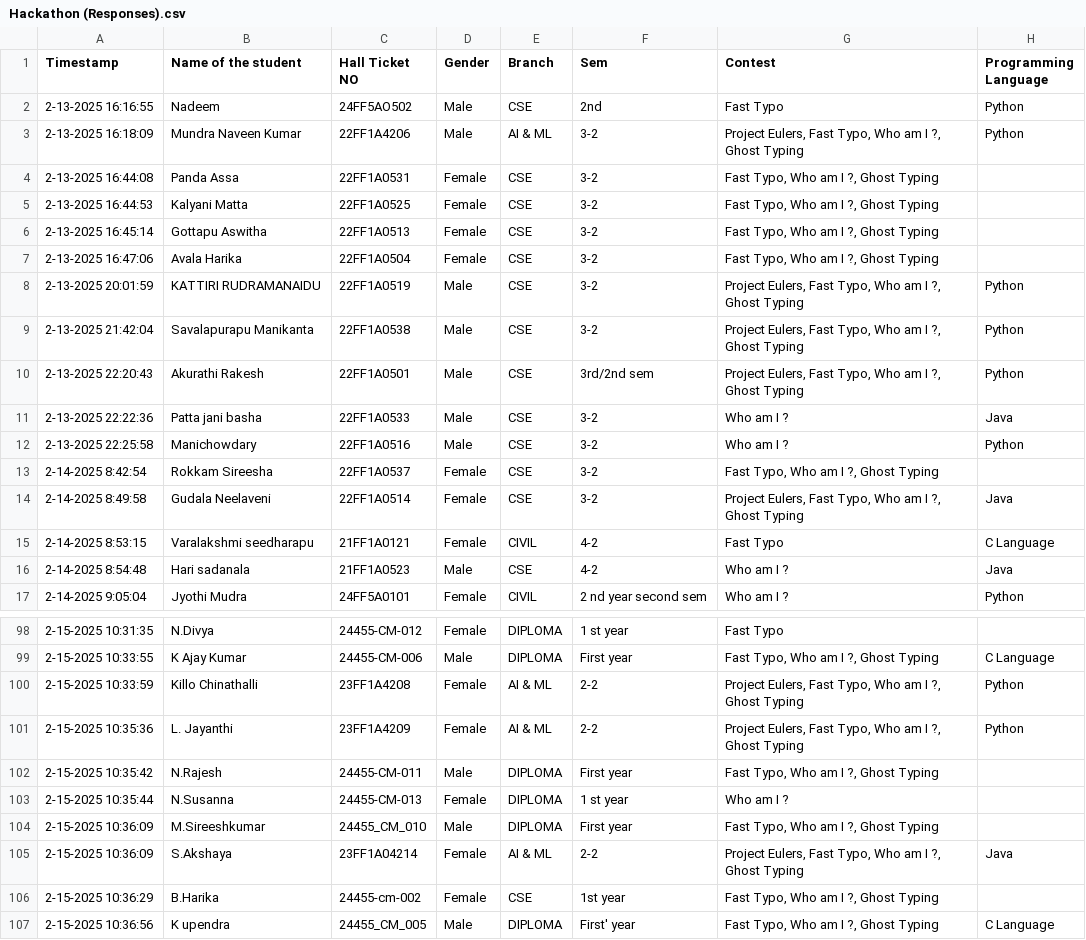
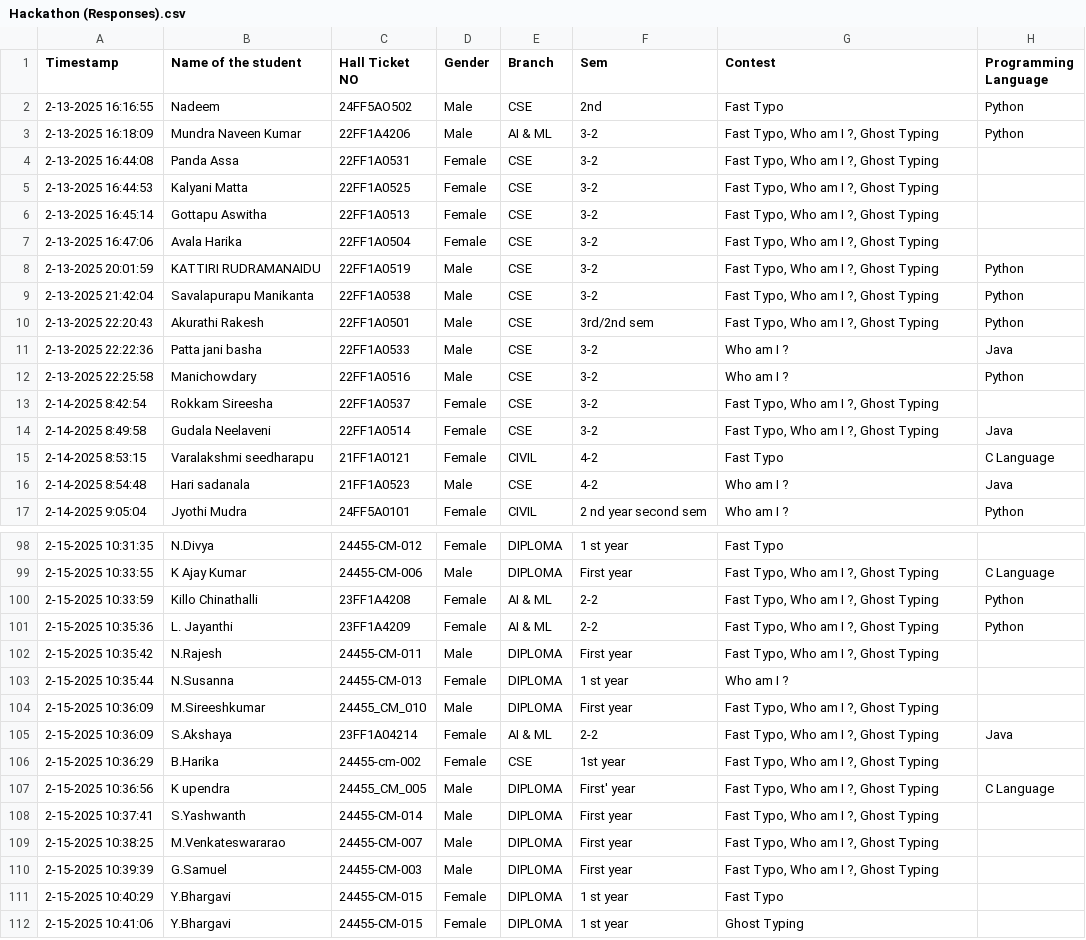
Before and after one commit to Ravi-narayana-brahma/Algo-Gladiators, a CSV file: Hackathon (Responses).csv, drawn as a sheet; only a part is shown, gaps mark what is left out; the shorter side is filled out with more unchanged rows; the diff covers the shown part only.

```diff
--- a/Hackathon (Responses).csv
+++ b/Hackathon (Responses).csv
@@ -2,3 +2,3 @@
 2-13-2025 16:16:55,Nadeem ,24FF5AO502,Male,CSE,2nd,Fast Typo,Python
-2-13-2025 16:18:09,Mundra Naveen Kumar ,22FF1A4206,Male,AI & ML,3-2,"Project Eulers, Fast Typo, Who am I ?, Ghost Typing",Python
+2-13-2025 16:18:09,Mundra Naveen Kumar ,22FF1A4206,Male,AI & ML,3-2," Fast Typo, Who am I ?, Ghost Typing",Python
 2-13-2025 16:44:08,Panda Assa ,22FF1A0531,Female,CSE,3-2,"Fast Typo, Who am I ?, Ghost Typing",
@@ -7,5 +7,5 @@
 2-13-2025 16:47:06,Avala Harika ,22FF1A0504,Female,CSE,3-2,"Fast Typo, Who am I ?, Ghost Typing",
-2-13-2025 20:01:59,KATTIRI RUDRAMANAIDU ,22FF1A0519,Male,CSE,3-2,"Project Eulers, Fast Typo, Who am I ?, Ghost Typing",Python
-2-13-2025 21:42:04,Savalapurapu Manikanta ,22FF1A0538,Male,CSE,3-2,"Project Eulers, Fast Typo, Who am I ?, Ghost Typing",Python
-2-13-2025 22:20:43,Akurathi Rakesh ,22FF1A0501,Male,CSE,3rd/2nd sem,"Project Eulers, Fast Typo, Who am I ?, Ghost Typing",Python
+2-13-2025 20:01:59,KATTIRI RUDRAMANAIDU ,22FF1A0519,Male,CSE,3-2," Fast Typo, Who am I ?, Ghost Typing",Python
+2-13-2025 21:42:04,Savalapurapu Manikanta ,22FF1A0538,Male,CSE,3-2," Fast Typo, Who am I ?, Ghost Typing",Python
+2-13-2025 22:20:43,Akurathi Rakesh ,22FF1A0501,Male,CSE,3rd/2nd sem," Fast Typo, Who am I ?, Ghost Typing",Python
 2-13-2025 22:22:36,Patta jani basha,22FF1A0533,Male,CSE,3-2,Who am I ?,Java
@@ -13,3 +13,3 @@
 2-14-2025 8:42:54,Rokkam Sireesha ,22FF1A0537,Female,CSE,3-2,"Fast Typo, Who am I ?, Ghost Typing",
-2-14-2025 8:49:58,Gudala Neelaveni ,22FF1A0514,Female,CSE,3-2,"Project Eulers, Fast Typo, Who am I ?, Ghost Typing",Java
+2-14-2025 8:49:58,Gudala Neelaveni ,22FF1A0514,Female,CSE,3-2," Fast Typo, Who am I ?, Ghost Typing",Java
 2-14-2025 8:53:15,Varalakshmi seedharapu ,21FF1A0121,Female,CIVIL,4-2,Fast Typo,C Language
@@ -99,4 +99,4 @@
 2-15-2025 10:33:55,K Ajay Kumar ,24455-CM-006,Male,DIPLOMA,First year ,"Fast Typo, Who am I ?, Ghost Typing",C Language
-2-15-2025 10:33:59,Killo Chinathalli ,23FF1A4208,Female,AI & ML,2-2,"Project Eulers, Fast Typo, Who am I ?, Ghost Typing",Python
-2-15-2025 10:35:36,L. Jayanthi,23FF1A4209,Female,AI & ML,2-2,"Project Eulers, Fast Typo, Who am I ?, Ghost Typing",Python
+2-15-2025 10:33:59,Killo Chinathalli ,23FF1A4208,Female,AI & ML,2-2," Fast Typo, Who am I ?, Ghost Typing",Python
+2-15-2025 10:35:36,L. Jayanthi,23FF1A4209,Female,AI & ML,2-2," Fast Typo, Who am I ?, Ghost Typing",Python
 2-15-2025 10:35:42,N.Rajesh,24455-CM-011,Male,DIPLOMA,First year,"Fast Typo, Who am I ?, Ghost Typing",
@@ -104,3 +104,3 @@
 2-15-2025 10:36:09,M.Sireeshkumar,24455_CM_010,Male,DIPLOMA,First year ,"Fast Typo, Who am I ?, Ghost Typing",
-2-15-2025 10:36:09,S.Akshaya,23FF1A04214,Female,AI & ML,2-2,"Project Eulers, Fast Typo, Who am I ?, Ghost Typing",Java
+2-15-2025 10:36:09,S.Akshaya,23FF1A04214,Female,AI & ML,2-2," Fast Typo, Who am I ?, Ghost Typing",Java
 2-15-2025 10:36:29,B.Harika,24455-cm-002,Female,CSE,1st year,"Fast Typo, Who am I ?, Ghost Typing",
```
Also changed, not shown: 37 edited cells elsewhere in this file.
